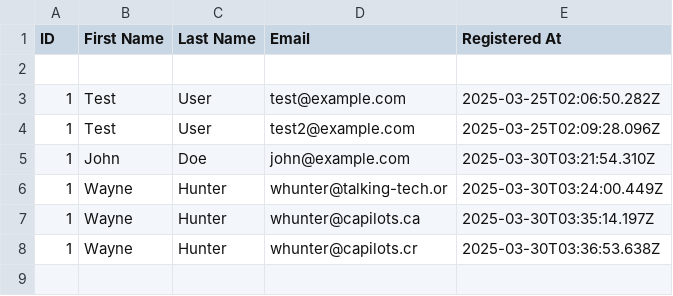
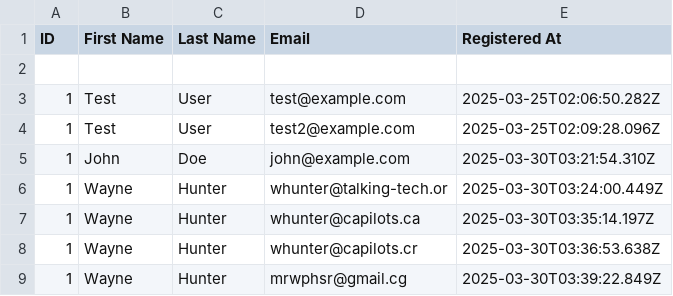
Before and after one commit to thegraygeek/answerbot, a CSV file: user_registrations.csv, drawn as a sheet; the diff names each change by its address in the sheet, - before the commit and + after, or states it on an @@ line.

```diff
--- a/user_registrations.csv
+++ b/user_registrations.csv
+row 9: 1 | Wayne | Hunter | mrwphsr@gmail.cg | 2025-03-30T03:39:22.849Z
```
Also changed, not shown: 2 other files.
